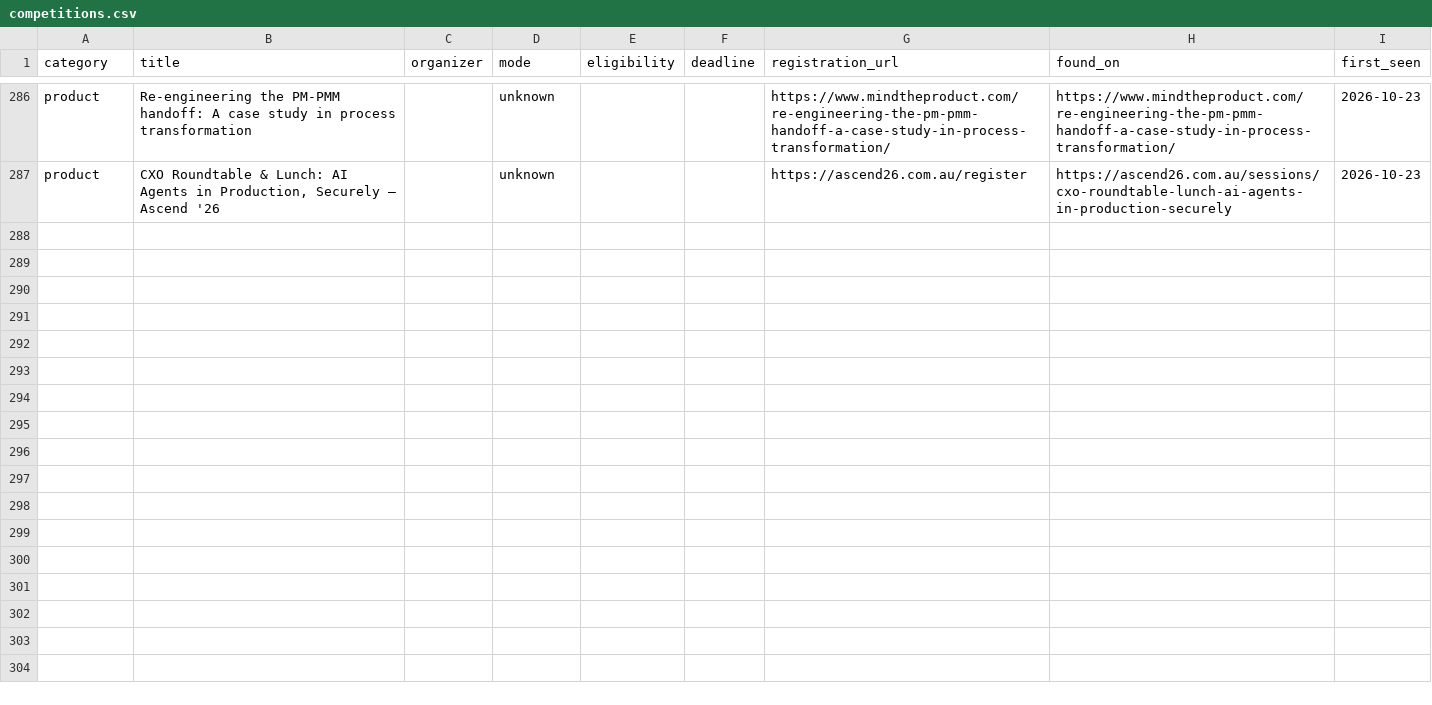
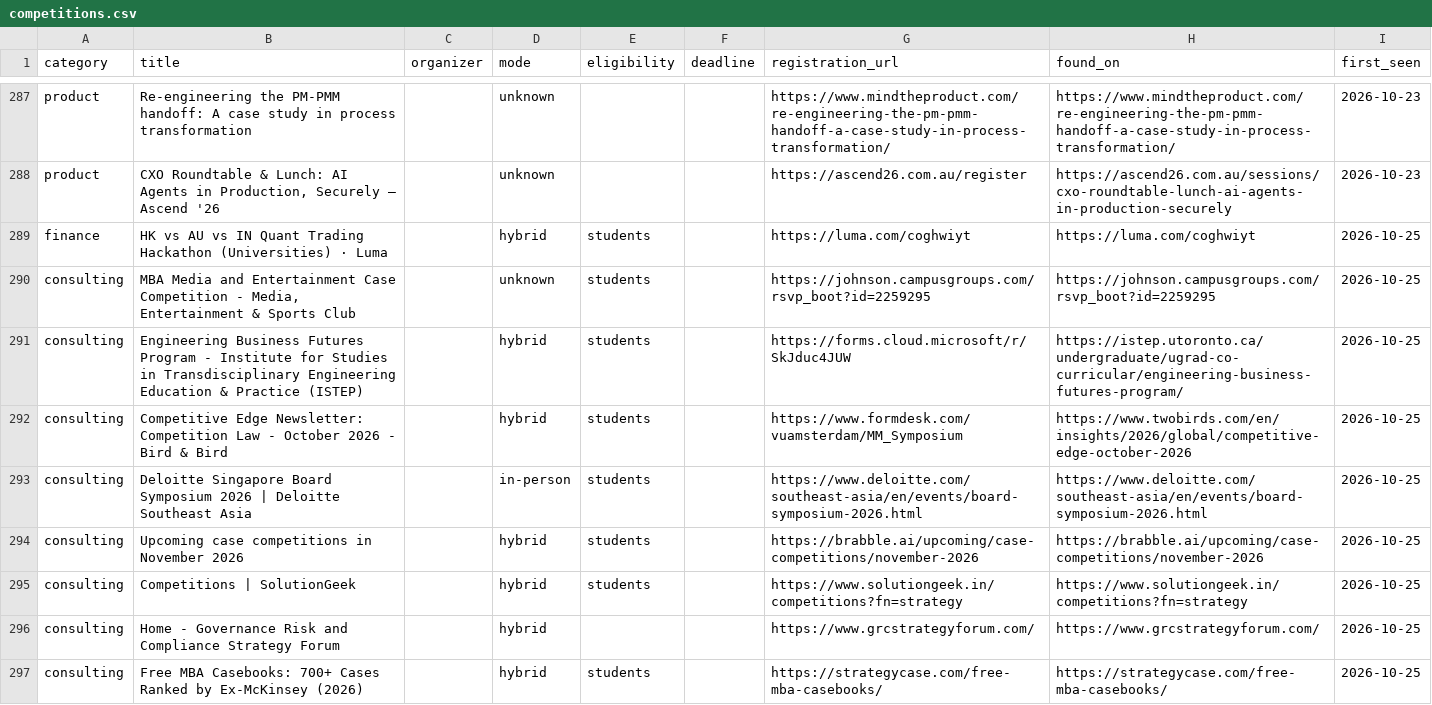
Before and after one commit to dipanshu200611-bit/comp-radar, a CSV file: data/competitions.csv, drawn as a sheet; only a part is shown, gaps mark what is left out; the diff covers the shown part only; the diff names each change by its address in the sheet, - before the commit and + after, or states it on an @@ line.

```diff
--- a/data/competitions.csv
+++ b/data/competitions.csv
+row 289: finance | HK vs AU vs IN Quant Trading Hackathon (Universities) · Luma |  | hybrid | students |  | https://luma.com/coghwiyt | https://luma.com/coghwiyt | 2026-10-25
+row 290: consulting | MBA Media and Entertainment Case Competition - Media, Entertainment & Sports Club |  | unknown | students |  | https://johnson.campusgroups.com/rsvp_boot?id=2259295 | https://johnson.campusgroups.com/rsvp_boot?id=2259295 | 2026-10-25
+row 291: consulting | Engineering Business Futures Program - Institute for Studies in Transdisciplinary Engineering Education & Practice (ISTEP) |  | hybrid | students |  | https://forms.cloud.microsoft/r/SkJduc4JUW | https://istep.utoronto.ca/undergraduate/ugrad-co-curricular/engineering-business-futures-program/ | 2026-10-25
+row 292: consulting | Competitive Edge Newsletter: Competition Law - October 2026 - Bird & Bird |  | hybrid | students |  | https://www.formdesk.com/vuamsterdam/MM_Symposium | https://www.twobirds.com/en/insights/2026/global/competitive-edge-october-2026 | 2026-10-25
+row 293: consulting | Deloitte Singapore Board Symposium 2026 | Deloitte Southeast Asia |  | in-person | students |  | https://www.deloitte.com/southeast-asia/en/events/board-symposium-2026.html | https://www.deloitte.com/southeast-asia/en/events/board-symposium-2026.html | 2026-10-25
+row 294: consulting | Upcoming case competitions in November 2026 |  | hybrid | students |  | https://brabble.ai/upcoming/case-competitions/november-2026 | https://brabble.ai/upcoming/case-competitions/november-2026 | 2026-10-25
+row 295: consulting | Competitions | SolutionGeek |  | hybrid | students |  | https://www.solutiongeek.in/competitions?fn=strategy | https://www.solutiongeek.in/competitions?fn=strategy | 2026-10-25
+row 296: consulting | Home - Governance Risk and Compliance Strategy Forum |  | hybrid |  |  | https://www.grcstrategyforum.com/ | https://www.grcstrategyforum.com/ | 2026-10-25
+row 297: consulting | Free MBA Casebooks: 700+ Cases Ranked by Ex-McKinsey (2026) |  | hybrid | students |  | https://strategycase.com/free-mba-casebooks/ | https://strategycase.com/free-mba-casebooks/ | 2026-10-25
```
Also changed, not shown: 9 added rows and 5 edited cells elsewhere in this file, 3 other files.
